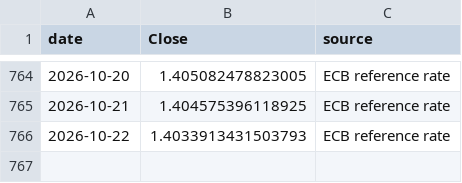
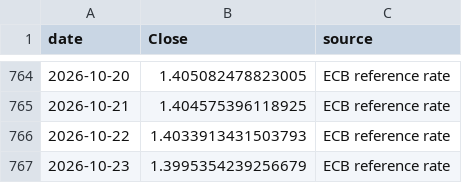
Before and after one commit to velourofficialdev/macro-data, a CSV file: data/fx/USDCAD.csv, drawn as a sheet; only a part is shown, gaps mark what is left out.

```diff
--- a/data/fx/USDCAD.csv
+++ b/data/fx/USDCAD.csv
@@ -766 +766,2 @@ date,Close,source
 2026-10-22,1.4033913431503793,ECB reference rate
+2026-10-23,1.3995354239256679,ECB reference rate
```
Also changed, not shown: data/fx/AUDUSD.csv, data/fx/GBPUSD.csv, 42 other files.
